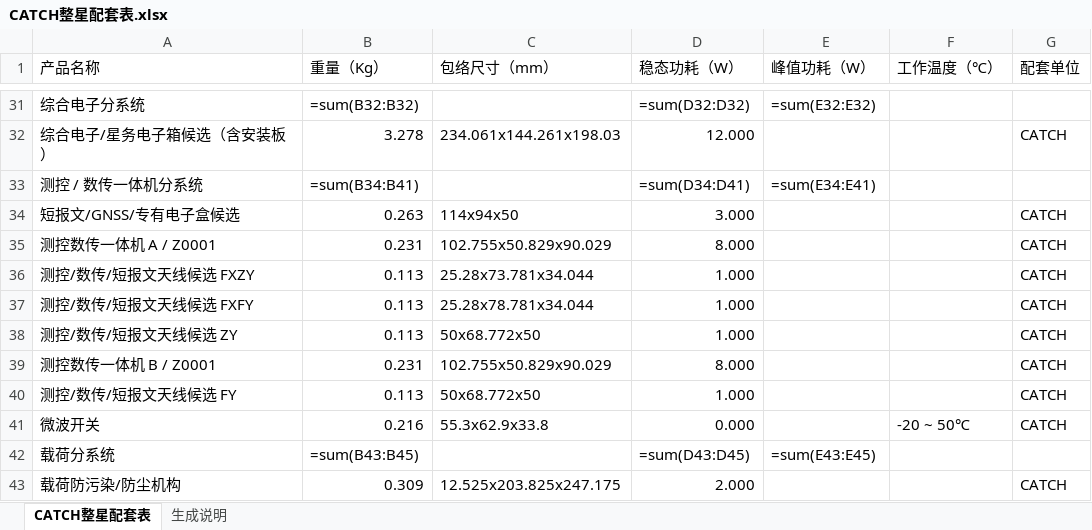
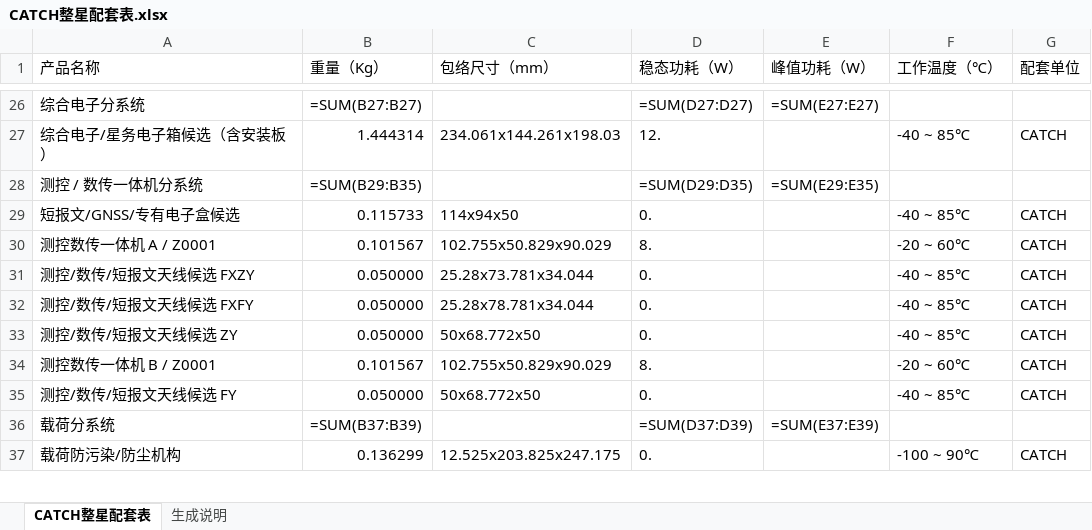
Before and after one commit to Bokai502/agent_web, an Excel workbook: data/input_data/thermal_catch/00_inputs/CATCH整星配套表.xlsx, sheet CATCH整星配套表, drawn as a sheet; only a part is shown, gaps mark what is left out; values as stored, in another font and other column widths than the file's, no cell formats; formulas without a stored value are shown as written; removed rows and columns are numbered as before the commit, all else as after; the diff covers the shown part only; the diff names each change by its address in the sheet, - before the commit and + after, or states it on an @@ line.

Commit message:
完善整星配套表读取保存与温度显示链路
- 修复带自闭合单元格的 Excel 兜底解析，避免配置文件页配套表的工作温度列被读空
- 为前端配套表返回热仿真温度、温度范围状态、组件 ID 和样本数，支撑表格按范围显示绿色/红色/蓝色
- 保存整星配套表时直接刷新 00_inputs/cad_build_spec.json，不再生成旧的三份 JSON
- 过滤整星质量、整星等汇总行，避免这些行污染组件数据
- 同步质量、稳态功耗、工作温度范围到 cad_build_spec 组件 thermal 字段
- 更新 thermal 和 thermal_catch 的整星配套表输入模板，补齐功耗与工作温度信息
- 增加配套表保存、cad_build_spec 刷新、组件仿真温度读取相关 API 测试

```diff
--- a/data/input_data/thermal_catch/00_inputs/CATCH整星配套表.xlsx (sheet CATCH整星配套表)
+++ b/data/input_data/thermal_catch/00_inputs/CATCH整星配套表.xlsx (sheet CATCH整星配套表)
-B26 (重量（Kg）): =sum(B32:B32)
+B26 (重量（Kg）): =SUM(B27:B27)
-D26 (稳态功耗（W）): =sum(D32:D32)
+D26 (稳态功耗（W）): =SUM(D27:D27)
-E26 (峰值功耗（W）): =sum(E32:E32)
+E26 (峰值功耗（W）): =SUM(E27:E27)
-B27 (重量（Kg）): 3.278
+B27 (重量（Kg）): 1.444314
-D27 (稳态功耗（W）): 12.000
+D27 (稳态功耗（W）): 12.
-F27 (工作温度（℃）): (empty)
+F27 (工作温度（℃）): -40 ~ 85℃
-B28 (重量（Kg）): =sum(B34:B41)
+B28 (重量（Kg）): =SUM(B29:B35)
-D28 (稳态功耗（W）): =sum(D34:D41)
+D28 (稳态功耗（W）): =SUM(D29:D35)
-E28 (峰值功耗（W）): =sum(E34:E41)
+E28 (峰值功耗（W）): =SUM(E29:E35)
-B29 (重量（Kg）): 0.263
+B29 (重量（Kg）): 0.115733
-D29 (稳态功耗（W）): 3.000
+D29 (稳态功耗（W）): 0.
-F29 (工作温度（℃）): (empty)
+F29 (工作温度（℃）): -40 ~ 85℃
-B30 (重量（Kg）): 0.231
+B30 (重量（Kg）): 0.101567
-D30 (稳态功耗（W）): 8.000
+D30 (稳态功耗（W）): 8.
-F30 (工作温度（℃）): (empty)
+F30 (工作温度（℃）): -20 ~ 60℃
-B31:B33 (重量（Kg）): 0.113
+B31:B33 (重量（Kg）): 0.050000
-D31:D33 (稳态功耗（W）): 1.000
+D31:D33 (稳态功耗（W）): 0.
-F31:F33 (工作温度（℃）): (empty)
+F31:F33 (工作温度（℃）): -40 ~ 85℃
-B34 (重量（Kg）): 0.231
+B34 (重量（Kg）): 0.101567
-D34 (稳态功耗（W）): 8.000
+D34 (稳态功耗（W）): 8.
-F34 (工作温度（℃）): (empty)
+F34 (工作温度（℃）): -20 ~ 60℃
-B35 (重量（Kg）): 0.113
+B35 (重量（Kg）): 0.050000
-D35 (稳态功耗（W）): 1.000
+D35 (稳态功耗（W）): 0.
-F35 (工作温度（℃）): (empty)
+F35 (工作温度（℃）): -40 ~ 85℃
-row 41: 微波开关 | 0.216 | 55.3x62.9x33.8 | 0.000 |  | -20 ~ 50℃ | CATCH
-B36 (重量（Kg）): =sum(B43:B45)
+B36 (重量（Kg）): =SUM(B37:B39)
-D36 (稳态功耗（W）): =sum(D43:D45)
+D36 (稳态功耗（W）): =SUM(D37:D39)
-E36 (峰值功耗（W）): =sum(E43:E45)
+E36 (峰值功耗（W）): =SUM(E37:E39)
-B37 (重量（Kg）): 0.309
+B37 (重量（Kg）): 0.136299
-D37 (稳态功耗（W）): 2.000
+D37 (稳态功耗（W）): 0.
-F37 (工作温度（℃）): (empty)
+F37 (工作温度（℃）): -100 ~ 90℃
```
Also changed, not shown: 8 removed rows and 78 edited cells elsewhere in this sheet, cell formats, data/input_data/thermal/00_inputs/CATCH整星配套表.xlsx, 5 other files.
